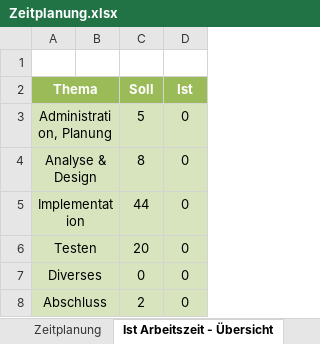
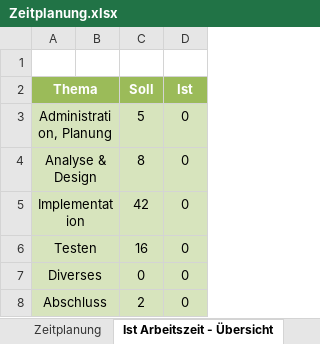
Before and after one commit to davidetrinkler/Security-Terminal-Ultimate, an Excel workbook: Zeitplanung.xlsx, sheet Ist Arbeitszeit - Übersicht, drawn as a sheet; values as stored, in another font and other column widths than the file's, no borders; charts and pictures not drawn; the diff names each change by its address in the sheet, - before the commit and + after, or states it on an @@ line.

```diff
--- a/Zeitplanung.xlsx (sheet Ist Arbeitszeit - Übersicht)
+++ b/Zeitplanung.xlsx (sheet Ist Arbeitszeit - Übersicht)
-C5 (Soll): 44
+C5 (Soll): 42
-C6 (Soll): 20
+C6 (Soll): 16
```
Also changed, not shown: sheet Zeitplanung, charts or pictures, 4 other files.
